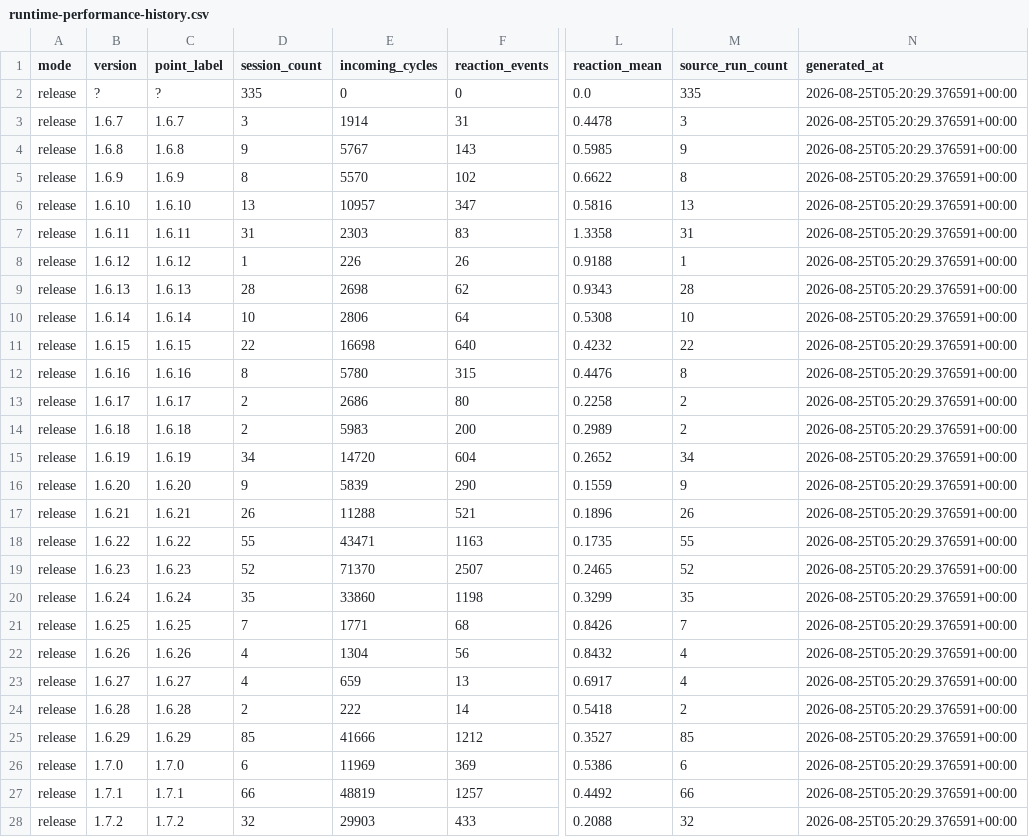
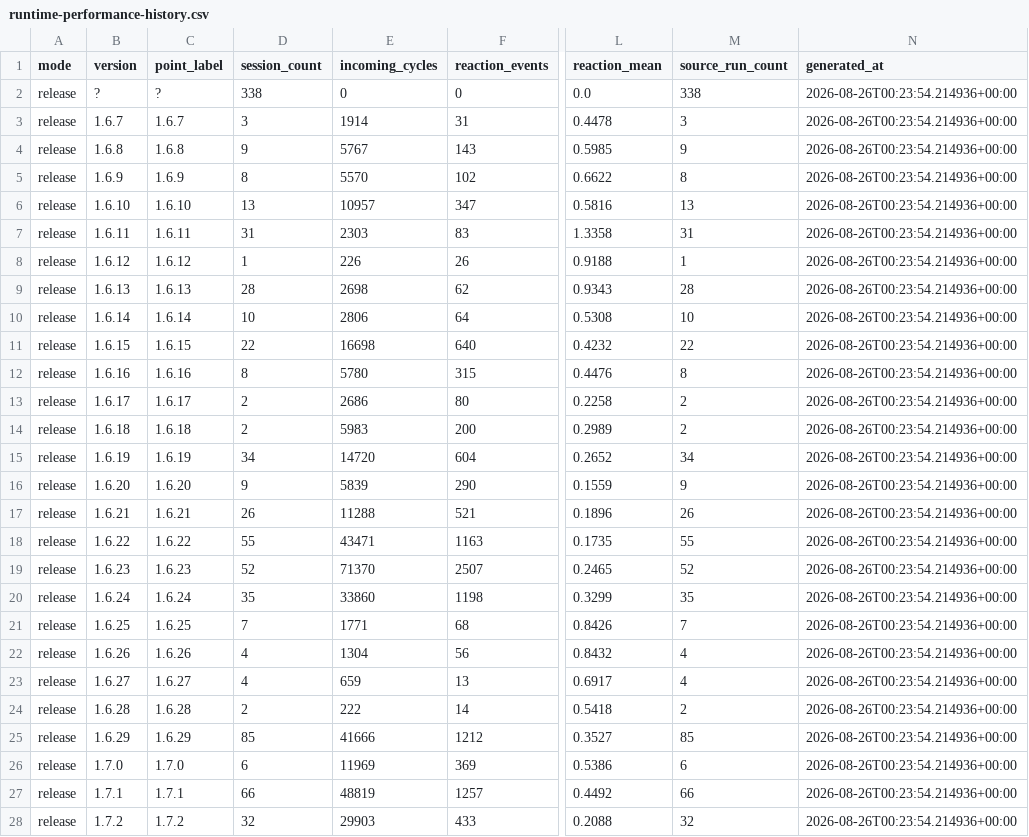
Before and after one commit to mhouse1/wingman, a CSV file: docs/performance/release/runtime-performance-history.csv, drawn as a sheet; only a part is shown, gaps mark what is left out; the diff covers the shown part only; the diff names each change by its address in the sheet, - before the commit and + after, or states it on an @@ line.

```diff
--- a/docs/performance/release/runtime-performance-history.csv
+++ b/docs/performance/release/runtime-performance-history.csv
-D2 (session_count): 335
+D2 (session_count): 338
-M2 (source_run_count): 335
+M2 (source_run_count): 338
-N2:N28 (generated_at): 2026-08-25T05:20:29.376591+00:00
+N2:N28 (generated_at): 2026-08-26T00:23:54.214936+00:00
```
Also changed, not shown: 1 added row and 5 edited cells elsewhere in this file, 17 other files.
